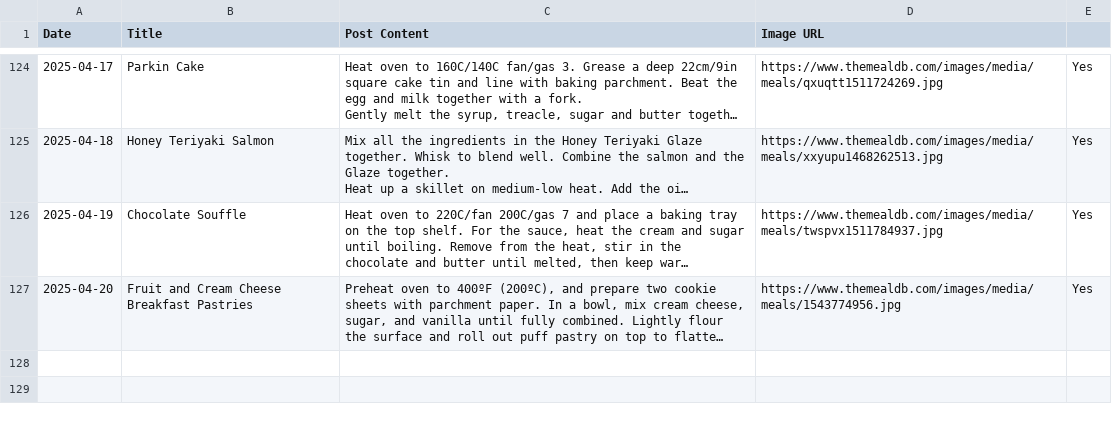
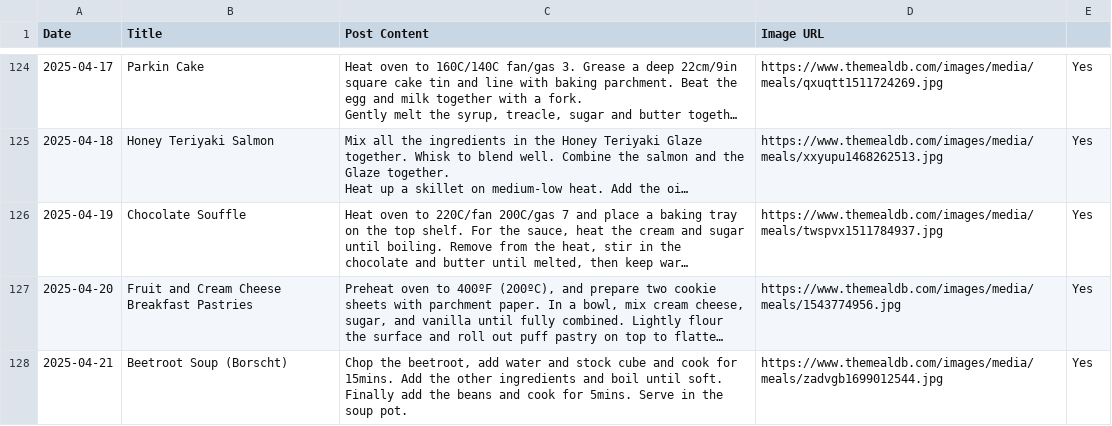
Before and after one commit to ImmutableType/X_IT_BTCETH_BOT, a CSV file: recipes.csv, drawn as a sheet; only a part is shown, gaps mark what is left out; long unchanged cells end in …; the diff names each change by its address in the sheet, - before the commit and + after, or states it on an @@ line.

```diff
--- a/recipes.csv
+++ b/recipes.csv
+row 128: 2025-04-21 | Beetroot Soup (Borscht) | Chop the beetroot, add water and stock cube and cook for 15mins. Add the other ingredients and boil until soft. Finally add the beans and cook for 5mins. Serve in the soup pot. | https://www.themealdb.com/images/media/meals/zadvgb1699012544.jpg | Yes
```
